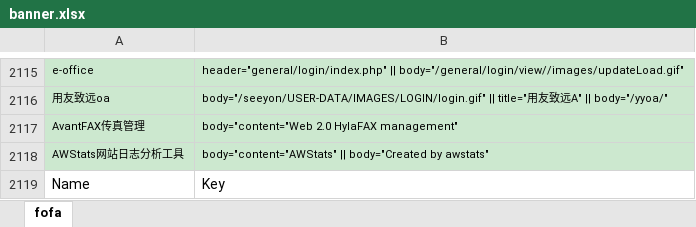
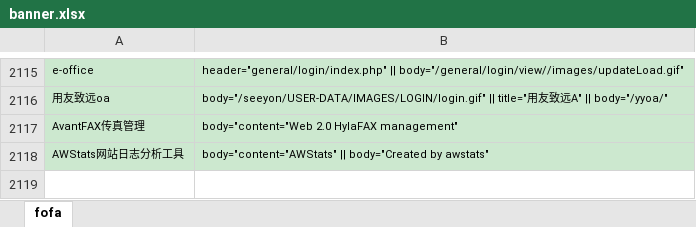
Before and after one commit to ADWN/Python, an Excel workbook: CMS_fingerprint_identification/Fingerprint_database/banner.xlsx, sheet fofa, drawn as a sheet; only a part is shown, gaps mark what is left out; values as stored, in another font and other column widths than the file's, no borders; the diff names each change by its address in the sheet, - before the commit and + after, or states it on an @@ line.

```diff
--- a/CMS_fingerprint_identification/Fingerprint_database/banner.xlsx (sheet fofa)
+++ b/CMS_fingerprint_identification/Fingerprint_database/banner.xlsx (sheet fofa)
-row 2119: Name | Key
```
Also changed, not shown: CMS_fingerprint_identification/Fingerprint_database/cms.xlsx, 11 other files.
